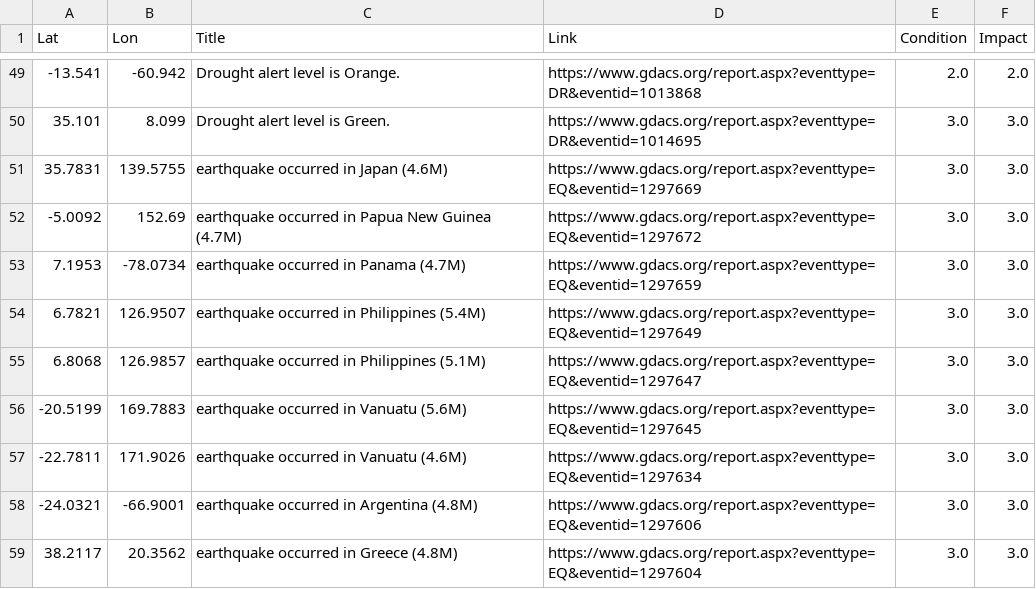
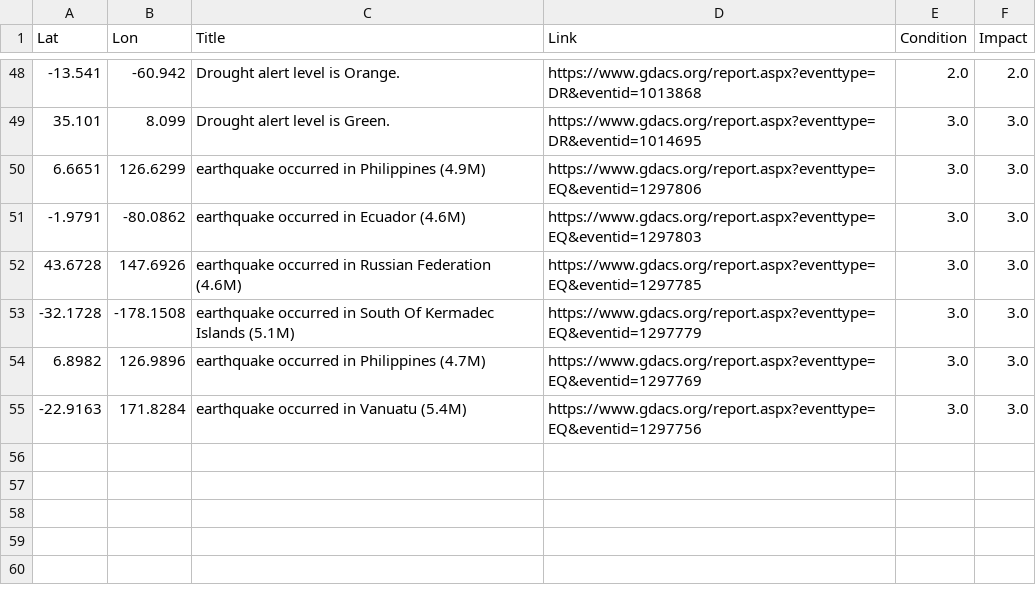
Before and after one commit to antonio-hickey/gDash, a CSV file: app/data/events/dataset.csv, drawn as a sheet; only a part is shown, gaps mark what is left out; the diff covers the shown part only.

Commit message:
Automated Data Update

```diff
--- a/app/data/events/dataset.csv
+++ b/app/data/events/dataset.csv
@@ -50,10 +49,7 @@ Lat,Lon,Title,Link,Condition,Impact
 35.101,8.099,Drought alert level is Green.,https://www.gdacs.org/report.aspx?eventtype=DR&eventid=1014695,3.0,3.0
-35.7831,139.5755,earthquake occurred in Japan (4.6M),https://www.gdacs.org/report.aspx?eventtype=EQ&eventid=1297669,3.0,3.0
--5.0092,152.69,earthquake occurred in Papua New Guinea (4.7M),https://www.gdacs.org/report.aspx?eventtype=EQ&eventid=1297672,3.0,3.0
-7.1953,-78.0734,earthquake occurred in Panama (4.7M),https://www.gdacs.org/report.aspx?eventtype=EQ&eventid=1297659,3.0,3.0
-6.7821,126.9507,earthquake occurred in Philippines (5.4M),https://www.gdacs.org/report.aspx?eventtype=EQ&eventid=1297649,3.0,3.0
-6.8068,126.9857,earthquake occurred in Philippines (5.1M),https://www.gdacs.org/report.aspx?eventtype=EQ&eventid=1297647,3.0,3.0
--20.5199,169.7883,earthquake occurred in Vanuatu (5.6M),https://www.gdacs.org/report.aspx?eventtype=EQ&eventid=1297645,3.0,3.0
--22.7811,171.9026,earthquake occurred in Vanuatu (4.6M),https://www.gdacs.org/report.aspx?eventtype=EQ&eventid=1297634,3.0,3.0
--24.0321,-66.9001,earthquake occurred in Argentina (4.8M),https://www.gdacs.org/report.aspx?eventtype=EQ&eventid=1297606,3.0,3.0
-38.2117,20.3562,earthquake occurred in Greece (4.8M),https://www.gdacs.org/report.aspx?eventtype=EQ&eventid=1297604,3.0,3.0
+6.6651,126.6299,earthquake occurred in Philippines (4.9M),https://www.gdacs.org/report.aspx?eventtype=EQ&eventid=1297806,3.0,3.0
+-1.9791,-80.0862,earthquake occurred in Ecuador (4.6M),https://www.gdacs.org/report.aspx?eventtype=EQ&eventid=1297803,3.0,3.0
+43.6728,147.6926,earthquake occurred in Russian Federation (4.6M),https://www.gdacs.org/report.aspx?eventtype=EQ&eventid=1297785,3.0,3.0
+-32.1728,-178.1508,earthquake occurred in South Of Kermadec Islands (5.1M),https://www.gdacs.org/report.aspx?eventtype=EQ&eventid=1297779,3.0,3.0
+6.8982,126.9896,earthquake occurred in Philippines (4.7M),https://www.gdacs.org/report.aspx?eventtype=EQ&eventid=1297769,3.0,3.0
+-22.9163,171.8284,earthquake occurred in Vanuatu (5.4M),https://www.gdacs.org/report.aspx?eventtype=EQ&eventid=1297756,3.0,3.0
```
Also changed, not shown: 1 added row, 2 removed rows and 12 edited cells elsewhere in this file.
